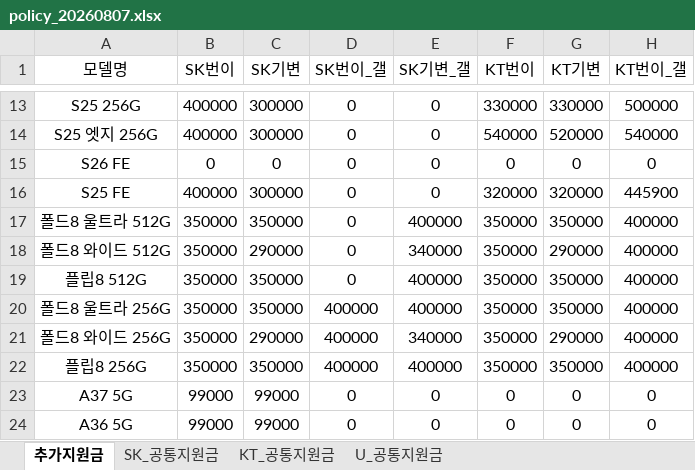
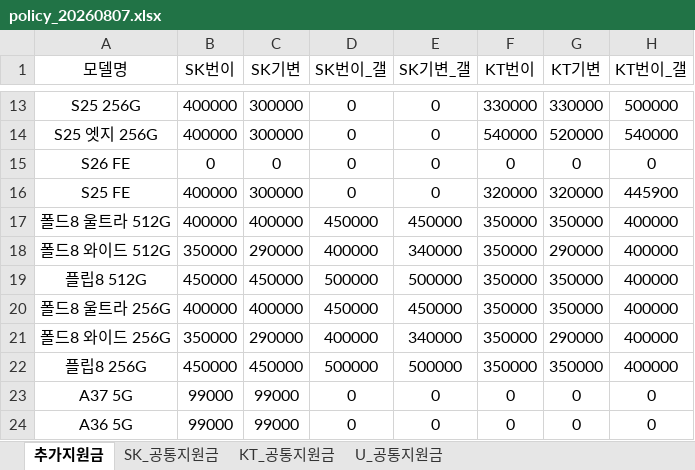
Before and after one commit to EomTaeWoong/-, an Excel workbook: policy_20260807.xlsx, sheet 추가지원금, drawn as a sheet; only a part is shown, gaps mark what is left out; values as stored, in another font and other column widths than the file's, no borders; the diff names each change by its address in the sheet, - before the commit and + after, or states it on an @@ line.

Commit message:
Add files via upload

```diff
--- a/policy_20260807.xlsx (sheet 추가지원금)
+++ b/policy_20260807.xlsx (sheet 추가지원금)
-B17 (SK번이): 350000
+B17 (SK번이): 400000
-C17 (SK기변): 350000
+C17 (SK기변): 400000
-D17 (SK번이_갤): 0
+D17 (SK번이_갤): 450000
-E17 (SK기변_갤): 400000
+E17 (SK기변_갤): 450000
-D18 (SK번이_갤): 0
+D18 (SK번이_갤): 400000
-B19 (SK번이): 350000
+B19 (SK번이): 450000
-C19 (SK기변): 350000
+C19 (SK기변): 450000
-D19 (SK번이_갤): 0
+D19 (SK번이_갤): 500000
-E19 (SK기변_갤): 400000
+E19 (SK기변_갤): 500000
-B20 (SK번이): 350000
+B20 (SK번이): 400000
-C20 (SK기변): 350000
+C20 (SK기변): 400000
-D20 (SK번이_갤): 400000
+D20 (SK번이_갤): 450000
-E20 (SK기변_갤): 400000
+E20 (SK기변_갤): 450000
-B22 (SK번이): 350000
+B22 (SK번이): 450000
-C22 (SK기변): 350000
+C22 (SK기변): 450000
-D22 (SK번이_갤): 400000
+D22 (SK번이_갤): 500000
-E22 (SK기변_갤): 400000
+E22 (SK기변_갤): 500000
```
